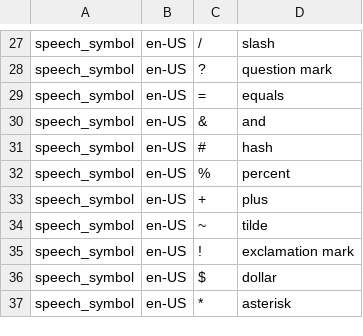
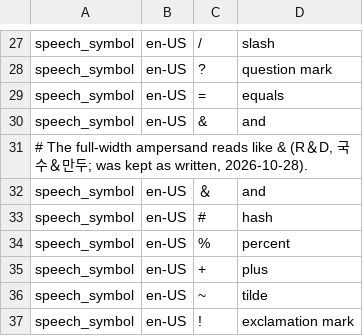
Before and after one commit to hunydev/tts-text-frontend, a TSV file: resources/languages/en-US/rules/speech.tsv, drawn as a sheet; only a part is shown, gaps mark what is left out; the shorter side is filled out with more unchanged rows.

```diff
--- a/resources/languages/en-US/rules/speech.tsv
+++ b/resources/languages/en-US/rules/speech.tsv
@@ -30,2 +30,4 @@ speech_symbol	en-US	=	equals
 speech_symbol	en-US	&	and
+# The full-width ampersand reads like & (R＆D, 국수＆만두; was kept as written, 2026-10-28).
+speech_symbol	en-US	＆	and
 speech_symbol	en-US	#	hash
```
Also changed, not shown: resources/languages/ja-JP/rules/speech.tsv, resources/languages/ko-KR/dictionaries/phones.tsv, 14 other files.
